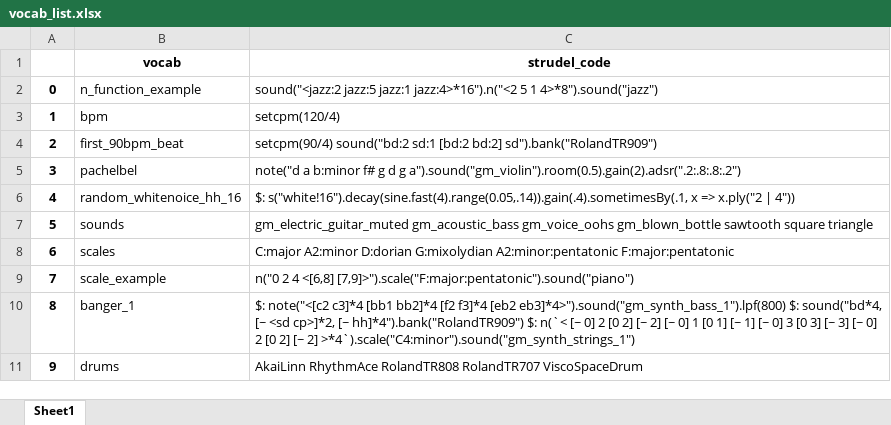
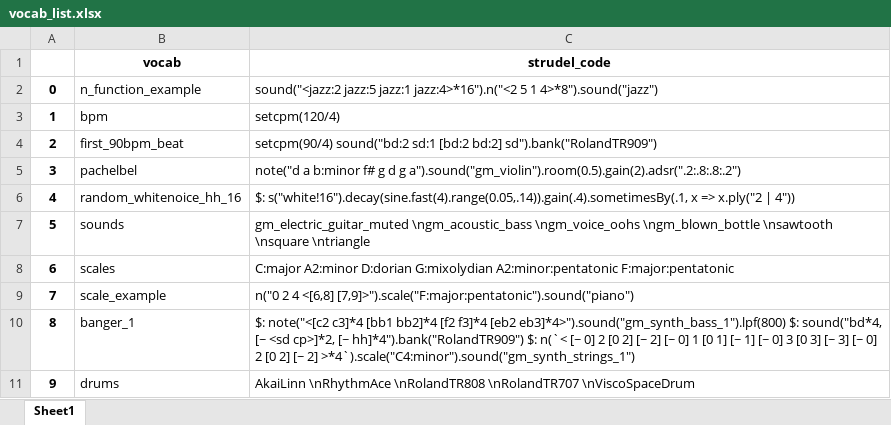
Before and after one commit to elomit/Strudel-Project-1, an Excel workbook: vocab_list.xlsx, sheet Sheet1, drawn as a sheet; values as stored, in another font and other column widths than the file's, no borders; the diff names each change by its address in the sheet, - before the commit and + after, or states it on an @@ line.

Commit message:
new list

```diff
--- a/vocab_list.xlsx (sheet Sheet1)
+++ b/vocab_list.xlsx (sheet Sheet1)
-C7 (strudel_code): gm_electric_guitar_muted gm_acoustic_bass gm_voice_oohs gm_blown_bottle sawtooth square triangle
+C7 (strudel_code): gm_electric_guitar_muted \ngm_acoustic_bass \ngm_voice_oohs \ngm_blown_bottle \nsawtooth \nsquare \ntriangle
-C11 (strudel_code): AkaiLinn RhythmAce RolandTR808 RolandTR707 ViscoSpaceDrum
+C11 (strudel_code): AkaiLinn \nRhythmAce \nRolandTR808 \nRolandTR707 \nViscoSpaceDrum
```
